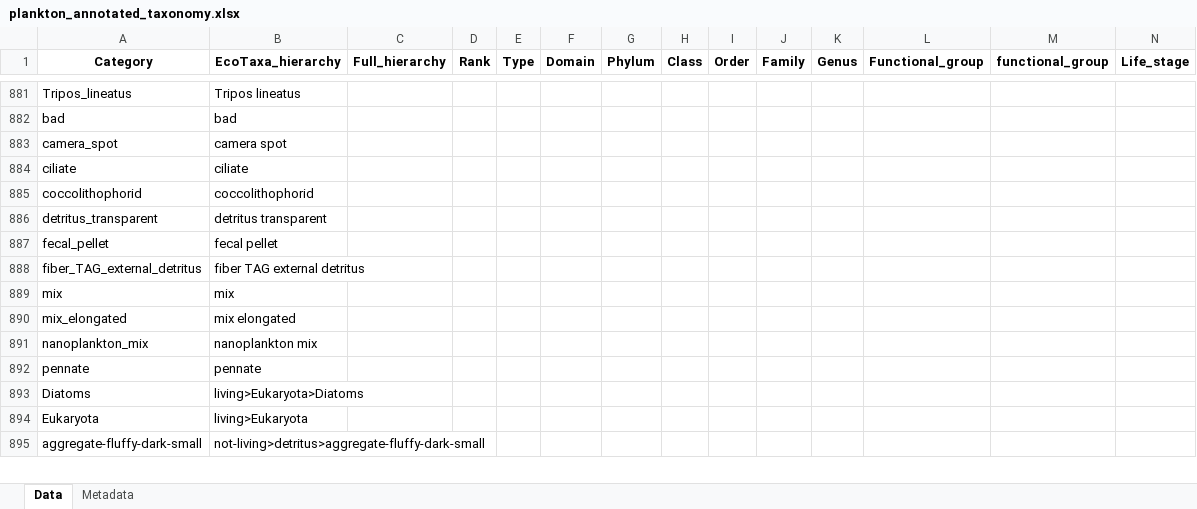
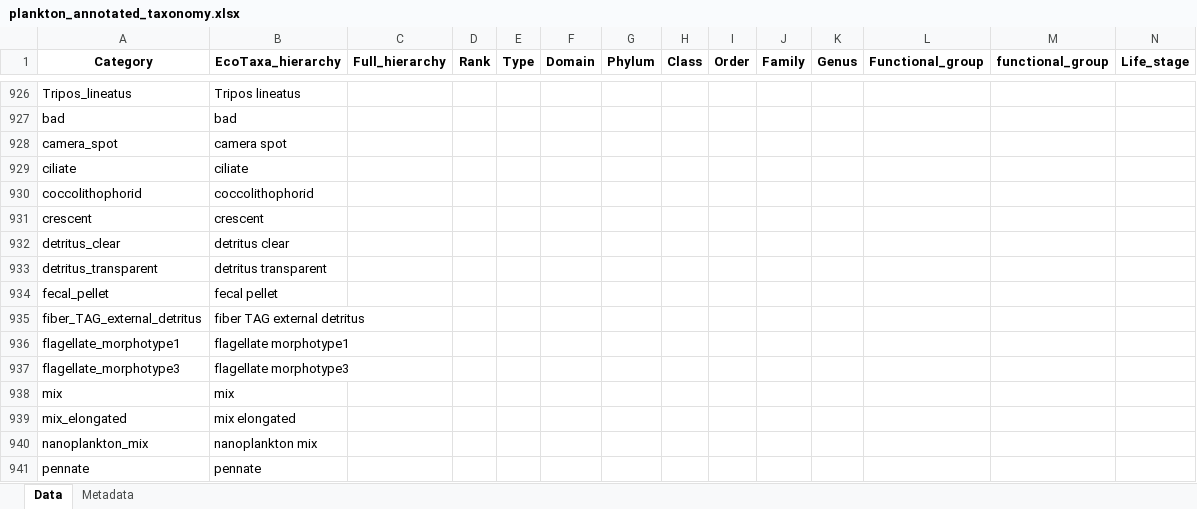
Before and after one commit to jessluo/PSSdb, an Excel workbook: ancillary/plankton_annotated_taxonomy.xlsx, sheet Data, drawn as a sheet; only a part is shown, gaps mark what is left out; the shorter side is filled out with more unchanged rows; values as stored, in another font and other column widths than the file's, no borders; rows hold the shown columns only; the diff covers the shown part only; the diff names each change by its address in the sheet, - before the commit and + after, or states it on an @@ line.

```diff
--- a/ancillary/plankton_annotated_taxonomy.xlsx (sheet Data)
+++ b/ancillary/plankton_annotated_taxonomy.xlsx (sheet Data)
+row 931: crescent | crescent
+row 932: detritus_clear | detritus clear
+row 936: flagellate_morphotype1 | flagellate morphotype1
+row 937: flagellate_morphotype3 | flagellate morphotype3
```
Also changed, not shown: 53 added rows and 1 edited cell elsewhere in this sheet, raw/project_IFCB_standardizer.xlsx, 1 other file.
